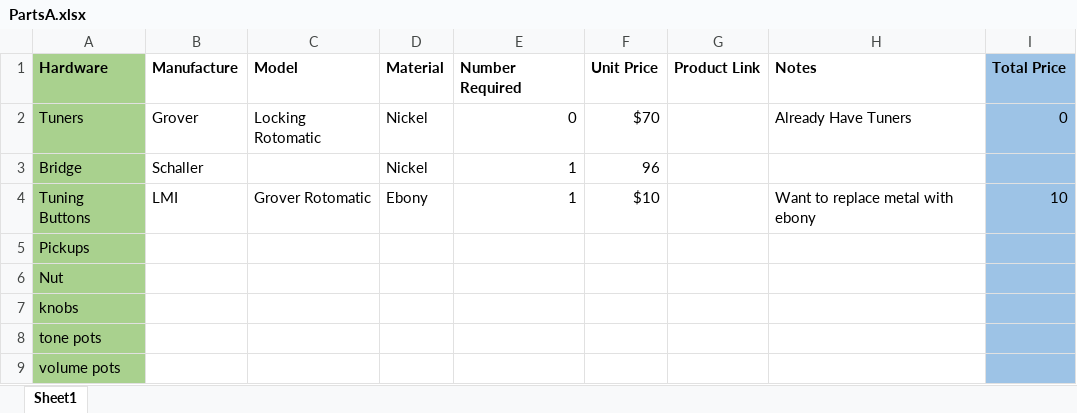
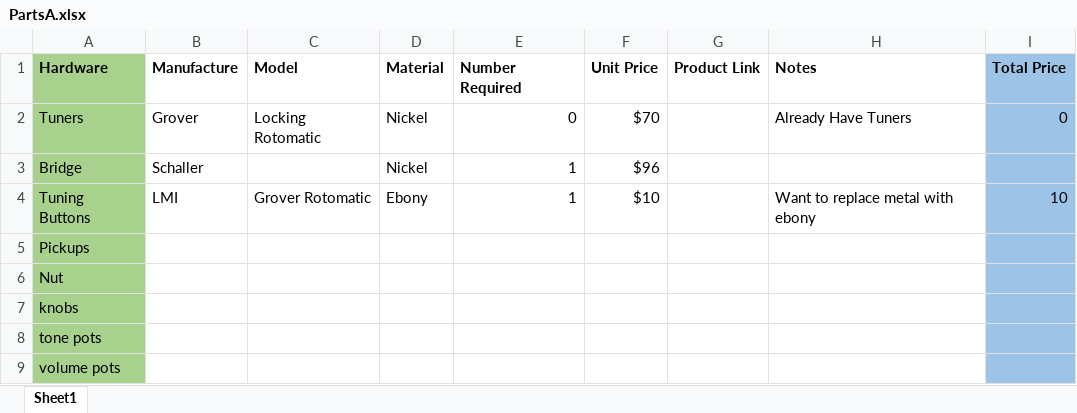
Before and after one commit to alexburn17/BurlingtonGuitarCo, an Excel workbook: PartsA.xlsx, sheet Sheet1, drawn as a sheet; only a part is shown; values as stored, in another font and other column widths than the file's, no borders; the diff names each change by its address in the sheet, - before the commit and + after, or states it on an @@ line.

```diff
--- a/PartsA.xlsx (sheet Sheet1)
+++ b/PartsA.xlsx (sheet Sheet1)
-F3: 96
+F3: $96
```
Also changed, not shown: 3 other files.
